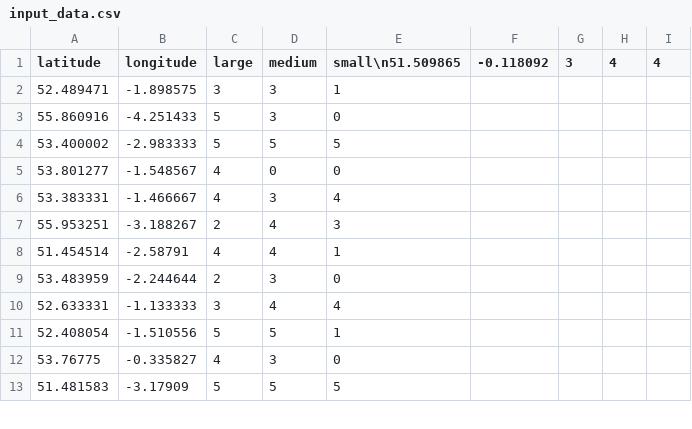
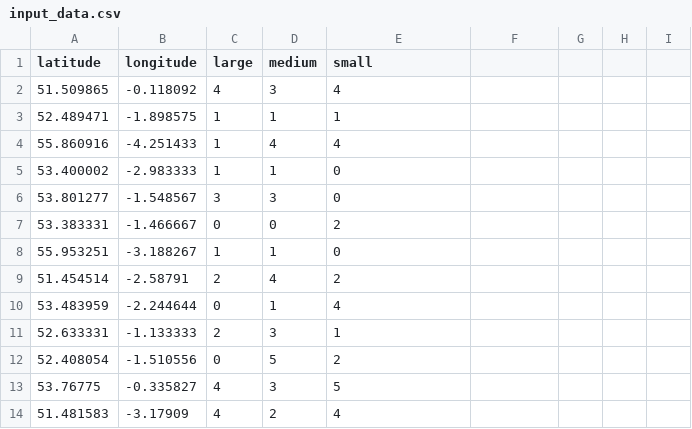
Before and after one commit to Youmu165/or_tools_test, a CSV file: src/main/resources/input_data.csv, drawn as a sheet; only a part is shown; the diff covers the shown part only.

```diff
--- a/src/main/resources/input_data.csv
+++ b/src/main/resources/input_data.csv
@@ -1,13 +1,14 @@
-latitude,longitude,large,medium,small\n51.509865,-0.118092,3,4,4
-52.489471,-1.898575,3,3,1
-55.860916,-4.251433,5,3,0
-53.400002,-2.983333,5,5,5
-53.801277,-1.548567,4,0,0
-53.383331,-1.466667,4,3,4
-55.953251,-3.188267,2,4,3
-51.454514,-2.58791,4,4,1
-53.483959,-2.244644,2,3,0
-52.633331,-1.133333,3,4,4
-52.408054,-1.510556,5,5,1
-53.76775,-0.335827,4,3,0
-51.481583,-3.17909,5,5,5
+latitude,longitude,large,medium,small
+51.509865,-0.118092,4,3,4
+52.489471,-1.898575,1,1,1
+55.860916,-4.251433,1,4,4
+53.400002,-2.983333,1,1,0
+53.801277,-1.548567,3,3,0
+53.383331,-1.466667,0,0,2
+55.953251,-3.188267,1,1,0
+51.454514,-2.58791,2,4,2
+53.483959,-2.244644,0,1,4
+52.633331,-1.133333,2,3,1
+52.408054,-1.510556,0,5,2
+53.76775,-0.335827,4,3,5
+51.481583,-3.17909,4,2,4
```
Also changed, not shown: 92 edited cells elsewhere in this file, src/main/resources/cluster_coordinates.csv, 11 other files.
